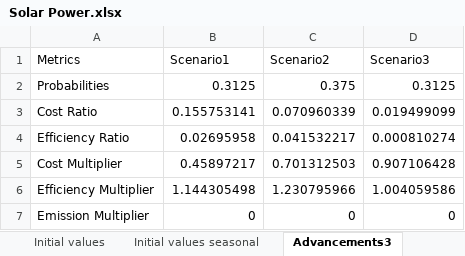
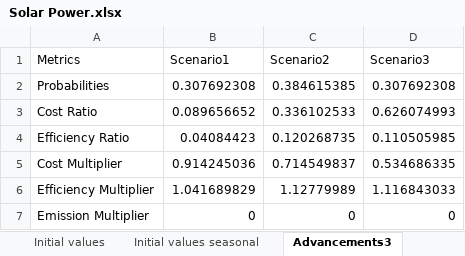
Before and after one commit to emirseners/Campus-Application, an Excel workbook: Data/Solar Power.xlsx, sheet Advancements3, drawn as a sheet; values as stored, in another font and other column widths than the file's, no borders; the diff names each change by its address in the sheet, - before the commit and + after, or states it on an @@ line.

```diff
--- a/Data/Solar Power.xlsx (sheet Advancements3)
+++ b/Data/Solar Power.xlsx (sheet Advancements3)
-B2 (Scenario1): 0.3125
+B2 (Scenario1): 0.307692308
-C2 (Scenario2): 0.375
+C2 (Scenario2): 0.384615385
-D2 (Scenario3): 0.3125
+D2 (Scenario3): 0.307692308
-B3 (Scenario1): 0.155753141
+B3 (Scenario1): 0.089656652
-C3 (Scenario2): 0.070960339
+C3 (Scenario2): 0.336102533
-D3 (Scenario3): 0.019499099
+D3 (Scenario3): 0.626074993
-B4 (Scenario1): 0.02695958
+B4 (Scenario1): 0.04084423
-C4 (Scenario2): 0.041532217
+C4 (Scenario2): 0.120268735
-D4 (Scenario3): 0.000810274
+D4 (Scenario3): 0.110505985
-B5 (Scenario1): 0.45897217
+B5 (Scenario1): 0.914245036
-C5 (Scenario2): 0.701312503
+C5 (Scenario2): 0.714549837
-D5 (Scenario3): 0.907106428
+D5 (Scenario3): 0.534686335
-B6 (Scenario1): 1.144305498
+B6 (Scenario1): 1.041689829
-C6 (Scenario2): 1.230795966
+C6 (Scenario2): 1.12779989
-D6 (Scenario3): 1.004059586
+D6 (Scenario3): 1.116843033
```
Also changed, not shown: sheet Advancements2, Data/Battery.xlsx, 2 other files.
